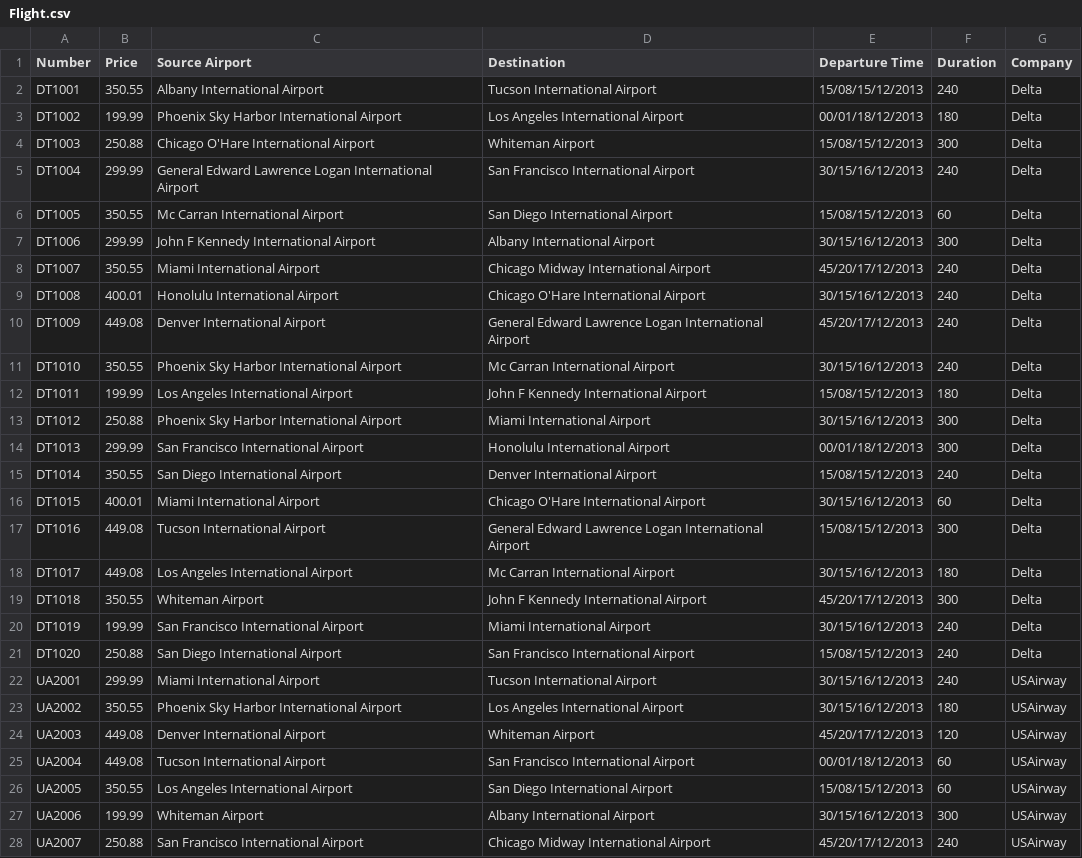
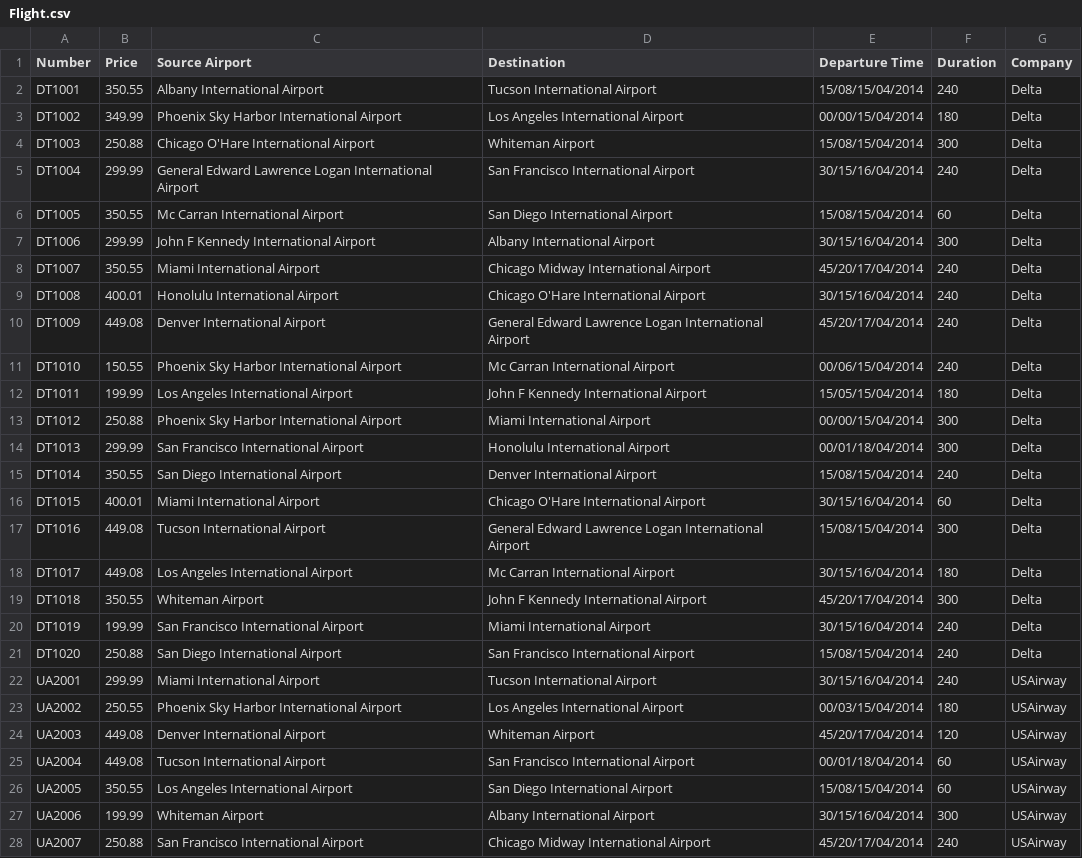
Before and after one commit to jakepruitt/CSE240_Project, a CSV file: FlightBookingSystem/FlightBookingSystem/Flight.csv, drawn as a sheet; only a part is shown; the diff covers the shown part only; the diff names each change by its address in the sheet, - before the commit and + after, or states it on an @@ line.

Commit message:
Edited the flight UI system to accommodate more errors

```diff
--- a/FlightBookingSystem/FlightBookingSystem/Flight.csv
+++ b/FlightBookingSystem/FlightBookingSystem/Flight.csv
-E2 (Departure Time): 15/08/15/12/2013
+E2 (Departure Time): 15/08/15/04/2014
-B3 (Price): 199.99
+B3 (Price): 349.99
-E3 (Departure Time): 00/01/18/12/2013
+E3 (Departure Time): 00/00/15/04/2014
-E4 (Departure Time): 15/08/15/12/2013
+E4 (Departure Time): 15/08/15/04/2014
-E5 (Departure Time): 30/15/16/12/2013
+E5 (Departure Time): 30/15/16/04/2014
-E6 (Departure Time): 15/08/15/12/2013
+E6 (Departure Time): 15/08/15/04/2014
-E7 (Departure Time): 30/15/16/12/2013
+E7 (Departure Time): 30/15/16/04/2014
-E8 (Departure Time): 45/20/17/12/2013
+E8 (Departure Time): 45/20/17/04/2014
-E9 (Departure Time): 30/15/16/12/2013
+E9 (Departure Time): 30/15/16/04/2014
-E10 (Departure Time): 45/20/17/12/2013
+E10 (Departure Time): 45/20/17/04/2014
-B11 (Price): 350.55
+B11 (Price): 150.55
-E11 (Departure Time): 30/15/16/12/2013
+E11 (Departure Time): 00/06/15/04/2014
-E12 (Departure Time): 15/08/15/12/2013
+E12 (Departure Time): 15/05/15/04/2014
-E13 (Departure Time): 30/15/16/12/2013
+E13 (Departure Time): 00/00/15/04/2014
-E14 (Departure Time): 00/01/18/12/2013
+E14 (Departure Time): 00/01/18/04/2014
-E15 (Departure Time): 15/08/15/12/2013
+E15 (Departure Time): 15/08/15/04/2014
-E16 (Departure Time): 30/15/16/12/2013
+E16 (Departure Time): 30/15/16/04/2014
-E17 (Departure Time): 15/08/15/12/2013
+E17 (Departure Time): 15/08/15/04/2014
-E18 (Departure Time): 30/15/16/12/2013
+E18 (Departure Time): 30/15/16/04/2014
-E19 (Departure Time): 45/20/17/12/2013
+E19 (Departure Time): 45/20/17/04/2014
-E20 (Departure Time): 30/15/16/12/2013
+E20 (Departure Time): 30/15/16/04/2014
-E21 (Departure Time): 15/08/15/12/2013
+E21 (Departure Time): 15/08/15/04/2014
-E22 (Departure Time): 30/15/16/12/2013
+E22 (Departure Time): 30/15/16/04/2014
-B23 (Price): 350.55
+B23 (Price): 250.55
-E23 (Departure Time): 30/15/16/12/2013
+E23 (Departure Time): 00/03/15/04/2014
-E24 (Departure Time): 45/20/17/12/2013
+E24 (Departure Time): 45/20/17/04/2014
-E25 (Departure Time): 00/01/18/12/2013
+E25 (Departure Time): 00/01/18/04/2014
-E26 (Departure Time): 15/08/15/12/2013
+E26 (Departure Time): 15/08/15/04/2014
-E27 (Departure Time): 30/15/16/12/2013
+E27 (Departure Time): 30/15/16/04/2014
-E28 (Departure Time): 45/20/17/12/2013
+E28 (Departure Time): 45/20/17/04/2014
```
Also changed, not shown: 35 edited cells elsewhere in this file, 16 other files.
